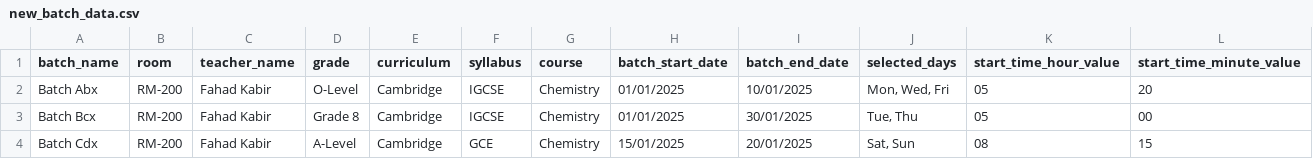
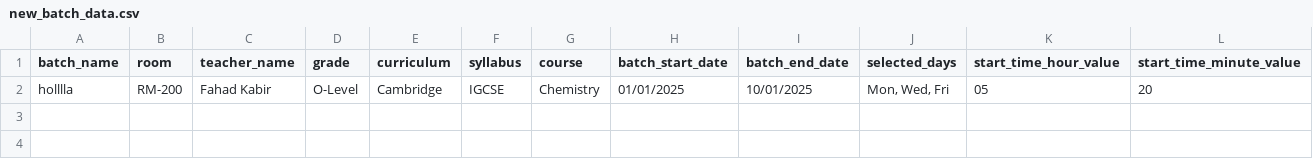
Before and after one commit to TamannaTanni/edtech-Automation-with-Playwright, a CSV file: new_batch_data.csv, drawn as a sheet; only a part is shown; rows hold the shown columns only; the diff names each change by its address in the sheet, - before the commit and + after, or states it on an @@ line.

```diff
--- a/new_batch_data.csv
+++ b/new_batch_data.csv
-A2 (batch_name): Batch Abx
+A2 (batch_name): holllla
-row 3: Batch Bcx | RM-200 | Fahad Kabir | Grade 8 | Cambridge | IGCSE | Chemistry | 01/01/2025 | 30/01/2025 | Tue, Thu | 05 | 00
-row 4: Batch Cdx | RM-200 | Fahad Kabir | A-Level | Cambridge | GCE | Chemistry | 15/01/2025 | 20/01/2025 | Sat, Sun | 08 | 15
```
Also changed, not shown: new_student_without_batch_data.csv, 12 other files.
